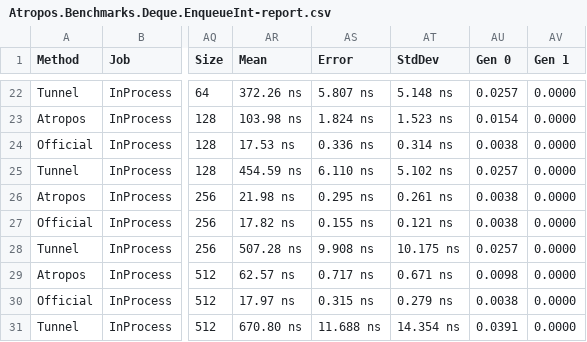
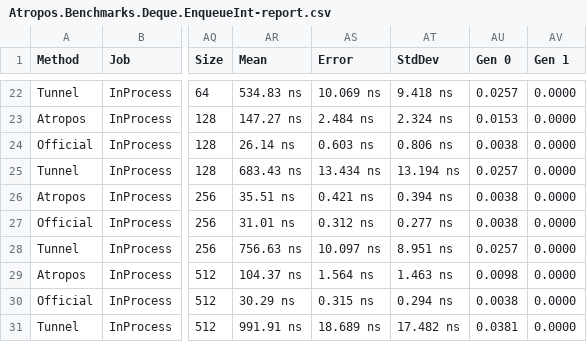
Before and after one commit to evilguest/atropos, a CSV file: Atropos.Benchmarks/BenchmarkDotNet.Artifacts/results/Atropos.Benchmarks.Deque.EnqueueInt-report.csv, drawn as a sheet; only a part is shown, gaps mark what is left out; the diff covers the shown part only; the diff names each change by its address in the sheet, - before the commit and + after, or states it on an @@ line.

```diff
--- a/Atropos.Benchmarks/BenchmarkDotNet.Artifacts/results/Atropos.Benchmarks.Deque.EnqueueInt-report.csv
+++ b/Atropos.Benchmarks/BenchmarkDotNet.Artifacts/results/Atropos.Benchmarks.Deque.EnqueueInt-report.csv
-AR22 (Mean): 372.26 ns
+AR22 (Mean): 534.83 ns
-AS22 (Error): 5.807 ns
+AS22 (Error): 10.069 ns
-AT22 (StdDev): 5.148 ns
+AT22 (StdDev): 9.418 ns
-AR23 (Mean): 103.98 ns
+AR23 (Mean): 147.27 ns
-AS23 (Error): 1.824 ns
+AS23 (Error): 2.484 ns
-AT23 (StdDev): 1.523 ns
+AT23 (StdDev): 2.324 ns
-AU23 (Gen 0): 0.0154
+AU23 (Gen 0): 0.0153
-AR24 (Mean): 17.53 ns
+AR24 (Mean): 26.14 ns
-AS24 (Error): 0.336 ns
+AS24 (Error): 0.603 ns
-AT24 (StdDev): 0.314 ns
+AT24 (StdDev): 0.806 ns
-AR25 (Mean): 454.59 ns
+AR25 (Mean): 683.43 ns
-AS25 (Error): 6.110 ns
+AS25 (Error): 13.434 ns
-AT25 (StdDev): 5.102 ns
+AT25 (StdDev): 13.194 ns
-AR26 (Mean): 21.98 ns
+AR26 (Mean): 35.51 ns
-AS26 (Error): 0.295 ns
+AS26 (Error): 0.421 ns
-AT26 (StdDev): 0.261 ns
+AT26 (StdDev): 0.394 ns
-AR27 (Mean): 17.82 ns
+AR27 (Mean): 31.01 ns
-AS27 (Error): 0.155 ns
+AS27 (Error): 0.312 ns
-AT27 (StdDev): 0.121 ns
+AT27 (StdDev): 0.277 ns
-AR28 (Mean): 507.28 ns
+AR28 (Mean): 756.63 ns
-AS28 (Error): 9.908 ns
+AS28 (Error): 10.097 ns
-AT28 (StdDev): 10.175 ns
+AT28 (StdDev): 8.951 ns
-AR29 (Mean): 62.57 ns
+AR29 (Mean): 104.37 ns
-AS29 (Error): 0.717 ns
+AS29 (Error): 1.564 ns
-AT29 (StdDev): 0.671 ns
+AT29 (StdDev): 1.463 ns
-AR30 (Mean): 17.97 ns
+AR30 (Mean): 30.29 ns
-AT30 (StdDev): 0.279 ns
+AT30 (StdDev): 0.294 ns
-AR31 (Mean): 670.80 ns
+AR31 (Mean): 991.91 ns
-AS31 (Error): 11.688 ns
+AS31 (Error): 18.689 ns
-AT31 (StdDev): 14.354 ns
+AT31 (StdDev): 17.482 ns
-AU31 (Gen 0): 0.0391
+AU31 (Gen 0): 0.0381
```
Also changed, not shown: 116 edited cells elsewhere in this file.
